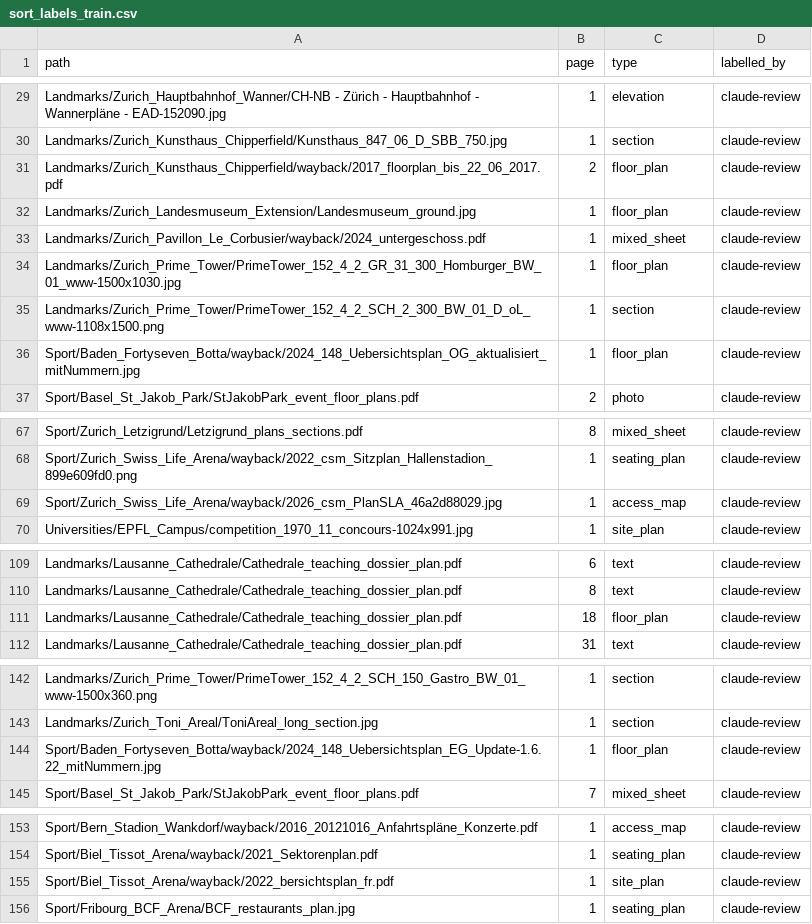
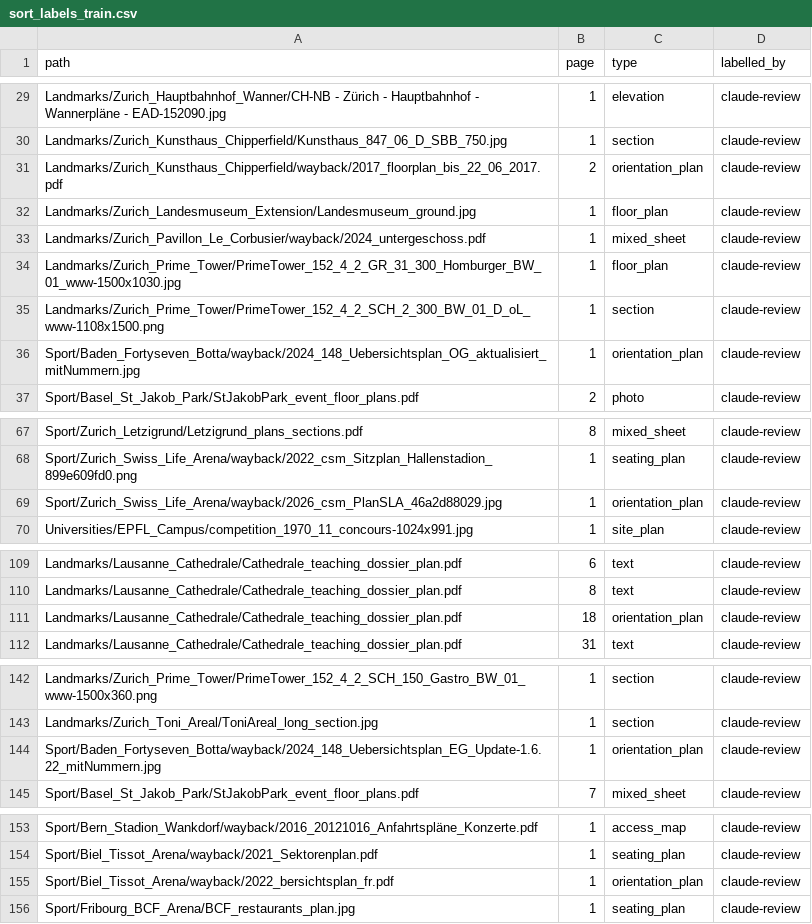
Before and after one commit to SuperQuentin/UnitSportSwitzerland, a CSV file: tools/plancues/sort_labels_train.csv, drawn as a sheet; only a part is shown, gaps mark what is left out; the diff covers the shown part only.

Commit message:
plancues (#1572): orientation_plan sort type: labels, keywords, vision prompt

```diff
--- a/tools/plancues/sort_labels_train.csv
+++ b/tools/plancues/sort_labels_train.csv
@@ -30,3 +30,3 @@ Landmarks/Zurich_Hauptbahnhof_Wanner/CH-NB - Zürich - Hauptbahnhof - Wannerplä
 Landmarks/Zurich_Kunsthaus_Chipperfield/Kunsthaus_847_06_D_SBB_750.jpg,1,section,claude-review
-Landmarks/Zurich_Kunsthaus_Chipperfield/wayback/2017_floorplan_bis_22_06_2017.pdf,2,floor_plan,claude-review
+Landmarks/Zurich_Kunsthaus_Chipperfield/wayback/2017_floorplan_bis_22_06_2017.pdf,2,orientation_plan,claude-review
 Landmarks/Zurich_Landesmuseum_Extension/Landesmuseum_ground.jpg,1,floor_plan,claude-review
@@ -35,3 +35,3 @@ Landmarks/Zurich_Prime_Tower/PrimeTower_152_4_2_GR_31_300_Homburger_BW_01_www-15
 Landmarks/Zurich_Prime_Tower/PrimeTower_152_4_2_SCH_2_300_BW_01_D_oL_www-1108x1500.png,1,section,claude-review
-Sport/Baden_Fortyseven_Botta/wayback/2024_148_Uebersichtsplan_OG_aktualisiert_mitNummern.jpg,1,floor_plan,claude-review
+Sport/Baden_Fortyseven_Botta/wayback/2024_148_Uebersichtsplan_OG_aktualisiert_mitNummern.jpg,1,orientation_plan,claude-review
 Sport/Basel_St_Jakob_Park/StJakobPark_event_floor_plans.pdf,2,photo,claude-review
@@ -68,3 +68,3 @@ Sport/Zurich_Letzigrund/Letzigrund_plans_sections.pdf,8,mixed_sheet,claude-revie
 Sport/Zurich_Swiss_Life_Arena/wayback/2022_csm_Sitzplan_Hallenstadion_899e609fd0.png,1,seating_plan,claude-review
-Sport/Zurich_Swiss_Life_Arena/wayback/2026_csm_PlanSLA_46a2d88029.jpg,1,access_map,claude-review
+Sport/Zurich_Swiss_Life_Arena/wayback/2026_csm_PlanSLA_46a2d88029.jpg,1,orientation_plan,claude-review
 Universities/EPFL_Campus/competition_1970_11_concours-1024x991.jpg,1,site_plan,claude-review
@@ -110,3 +110,3 @@ Landmarks/Lausanne_Cathedrale/Cathedrale_teaching_dossier_plan.pdf,6,text,claude
 Landmarks/Lausanne_Cathedrale/Cathedrale_teaching_dossier_plan.pdf,8,text,claude-review
-Landmarks/Lausanne_Cathedrale/Cathedrale_teaching_dossier_plan.pdf,18,floor_plan,claude-review
+Landmarks/Lausanne_Cathedrale/Cathedrale_teaching_dossier_plan.pdf,18,orientation_plan,claude-review
 Landmarks/Lausanne_Cathedrale/Cathedrale_teaching_dossier_plan.pdf,31,text,claude-review
@@ -143,3 +143,3 @@ Landmarks/Zurich_Prime_Tower/PrimeTower_152_4_2_SCH_150_Gastro_BW_01_www-1500x36
 Landmarks/Zurich_Toni_Areal/ToniAreal_long_section.jpg,1,section,claude-review
-Sport/Baden_Fortyseven_Botta/wayback/2024_148_Uebersichtsplan_EG_Update-1.6.22_mitNummern.jpg,1,floor_plan,claude-review
+Sport/Baden_Fortyseven_Botta/wayback/2024_148_Uebersichtsplan_EG_Update-1.6.22_mitNummern.jpg,1,orientation_plan,claude-review
 Sport/Basel_St_Jakob_Park/StJakobPark_event_floor_plans.pdf,7,mixed_sheet,claude-review
@@ -154,3 +154,3 @@ Sport/Bern_Stadion_Wankdorf/wayback/2016_20121016_Anfahrtspläne_Konzerte.pdf,1,
 Sport/Biel_Tissot_Arena/wayback/2021_Sektorenplan.pdf,1,seating_plan,claude-review
-Sport/Biel_Tissot_Arena/wayback/2022_bersichtsplan_fr.pdf,1,site_plan,claude-review
+Sport/Biel_Tissot_Arena/wayback/2022_bersichtsplan_fr.pdf,1,orientation_plan,claude-review
 Sport/Fribourg_BCF_Arena/BCF_restaurants_plan.jpg,1,seating_plan,claude-review
```
Also changed, not shown: 19 added rows and 17 edited cells elsewhere in this file, tools/plancues/sort_labels.csv, tools/plancues/sort_labels_holdout.csv, 2 other files.
